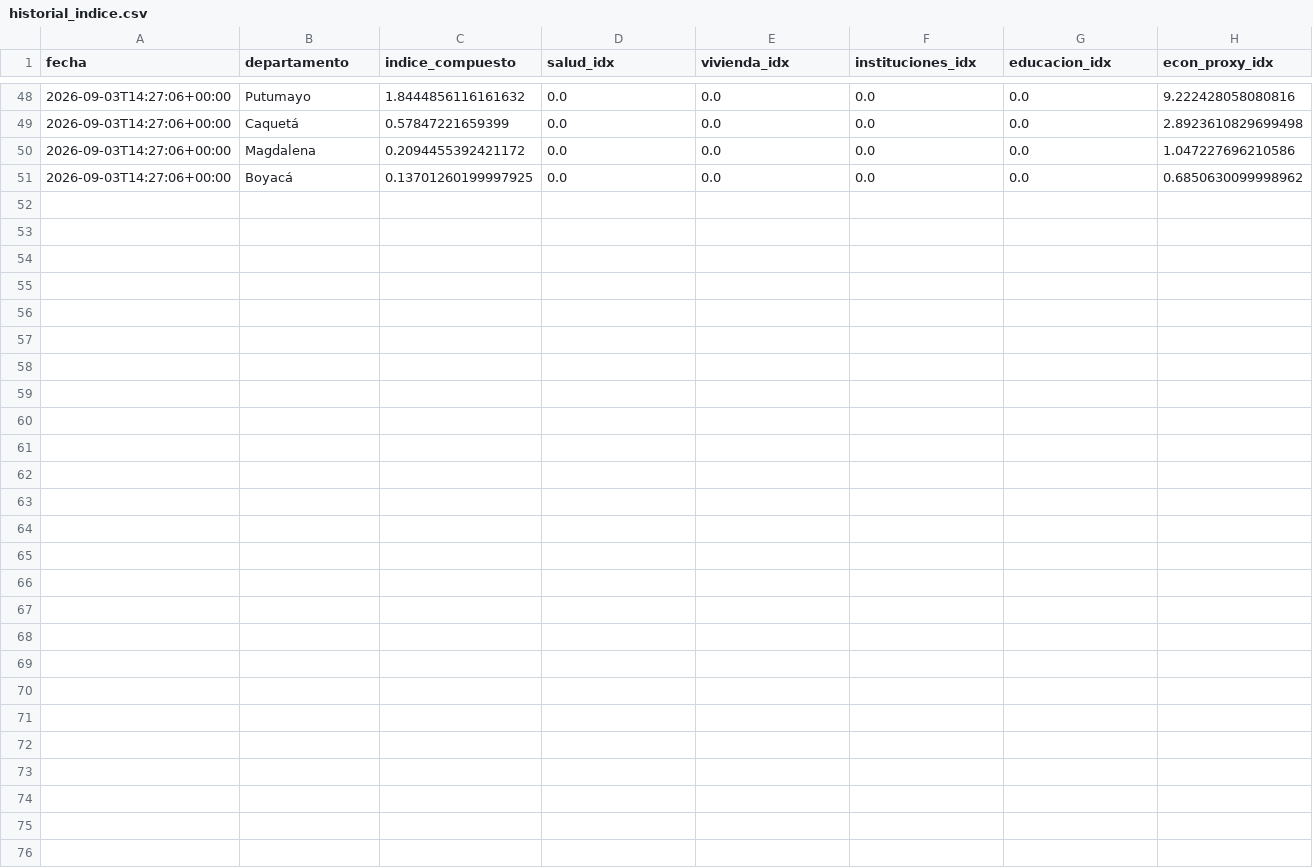
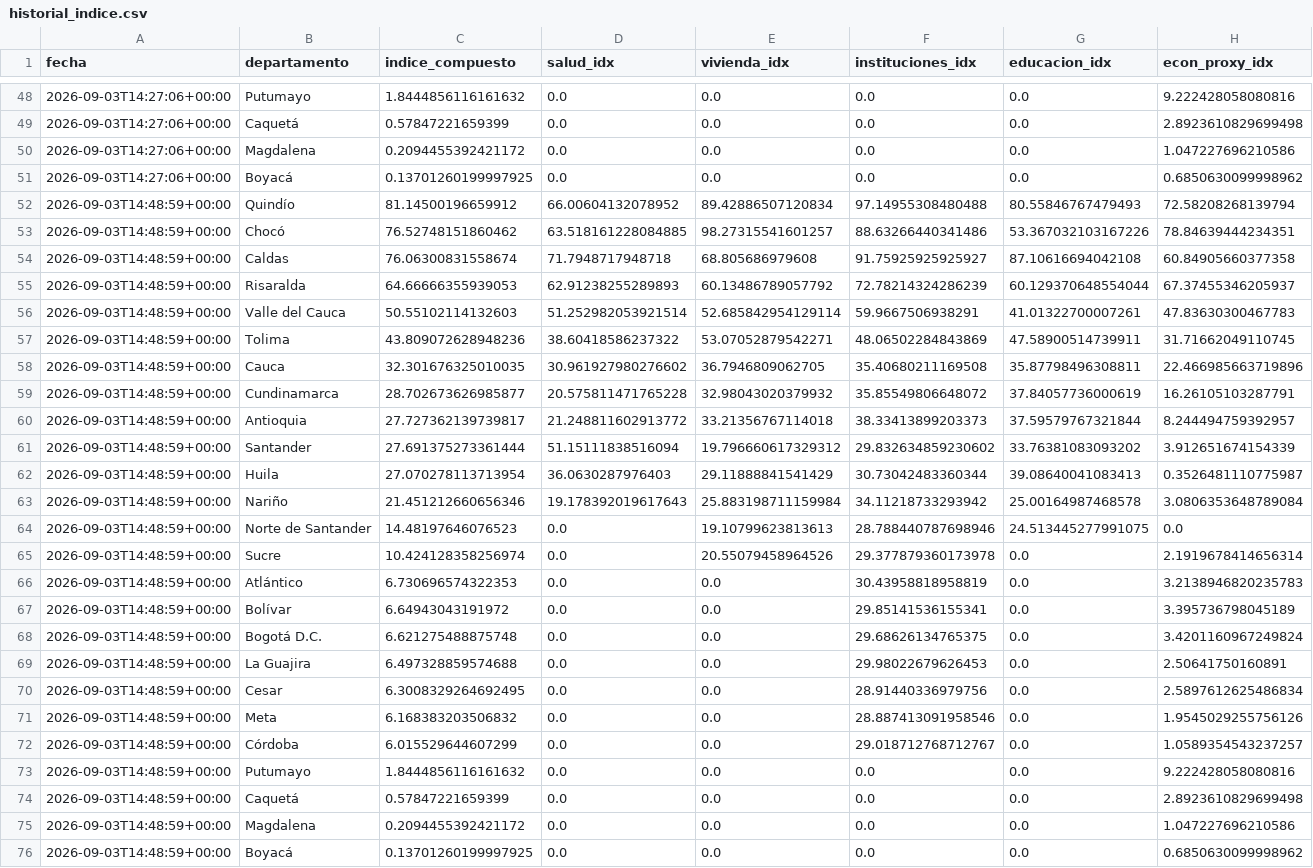
Before and after one commit to Practicantepotencia/tablero-terremoto, a CSV file: historial_indice.csv, drawn as a sheet; only a part is shown, gaps mark what is left out.

```diff
--- a/historial_indice.csv
+++ b/historial_indice.csv
@@ -51 +51,26 @@ fecha,departamento,indice_compuesto,salud_idx,vivienda_idx,instituciones_idx,edu
 2026-09-03T14:27:06+00:00,Boyacá,0.13701260199997925,0.0,0.0,0.0,0.0,0.6850630099998962
+2026-09-03T14:48:59+00:00,Quindío,81.14500196659912,66.00604132078952,89.42886507120834,97.14955308480488,80.55846767479493,72.58208268139794
+2026-09-03T14:48:59+00:00,Chocó,76.52748151860462,63.518161228084885,98.27315541601257,88.63266440341486,53.367032103167226,78.84639444234351
+2026-09-03T14:48:59+00:00,Caldas,76.06300831558674,71.7948717948718,68.805686979608,91.75925925925927,87.10616694042108,60.84905660377358
+2026-09-03T14:48:59+00:00,Risaralda,64.66666355939053,62.91238255289893,60.13486789057792,72.78214324286239,60.129370648554044,67.37455346205937
+2026-09-03T14:48:59+00:00,Valle del Cauca,50.55102114132603,51.252982053921514,52.685842954129114,59.9667506938291,41.01322700007261,47.83630300467783
+2026-09-03T14:48:59+00:00,Tolima,43.809072628948236,38.60418586237322,53.07052879542271,48.06502284843869,47.58900514739911,31.71662049110745
+2026-09-03T14:48:59+00:00,Cauca,32.301676325010035,30.961927980276602,36.7946809062705,35.40680211169508,35.87798496308811,22.466985663719896
+2026-09-03T14:48:59+00:00,Cundinamarca,28.702673626985877,20.575811471765228,32.98043020379932,35.85549806648072,37.84057736000619,16.26105103287791
+2026-09-03T14:48:59+00:00,Antioquia,27.727362139739817,21.248811602913772,33.21356767114018,38.33413899203373,37.59579767321844,8.244494759392957
+2026-09-03T14:48:59+00:00,Santander,27.691375273361444,51.15111838516094,19.796660617329312,29.832634859230602,33.76381083093202,3.912651674154339
+2026-09-03T14:48:59+00:00,Huila,27.070278113713954,36.0630287976403,29.11888841541429,30.73042483360344,39.08640041083413,0.3526481110775987
+2026-09-03T14:48:59+00:00,Nariño,21.451212660656346,19.178392019617643,25.883198711159984,34.11218733293942,25.00164987468578,3.0806353648789084
+2026-09-03T14:48:59+00:00,Norte de Santander,14.48197646076523,0.0,19.10799623813613,28.788440787698946,24.513445277991075,0.0
+2026-09-03T14:48:59+00:00,Sucre,10.424128358256974,0.0,20.55079458964526,29.377879360173978,0.0,2.1919678414656314
+2026-09-03T14:48:59+00:00,Atlántico,6.730696574322353,0.0,0.0,30.43958818958819,0.0,3.2138946820235783
+2026-09-03T14:48:59+00:00,Bolívar,6.64943043191972,0.0,0.0,29.85141536155341,0.0,3.395736798045189
+2026-09-03T14:48:59+00:00,Bogotá D.C.,6.621275488875748,0.0,0.0,29.68626134765375,0.0,3.4201160967249824
+2026-09-03T14:48:59+00:00,La Guajira,6.497328859574688,0.0,0.0,29.98022679626453,0.0,2.50641750160891
+2026-09-03T14:48:59+00:00,Cesar,6.3008329264692495,0.0,0.0,28.91440336979756,0.0,2.5897612625486834
+2026-09-03T14:48:59+00:00,Meta,6.168383203506832,0.0,0.0,28.887413091958546,0.0,1.9545029255756126
+2026-09-03T14:48:59+00:00,Córdoba,6.015529644607299,0.0,0.0,29.018712768712767,0.0,1.0589354543237257
+2026-09-03T14:48:59+00:00,Putumayo,1.8444856116161632,0.0,0.0,0.0,0.0,9.222428058080816
+2026-09-03T14:48:59+00:00,Caquetá,0.57847221659399,0.0,0.0,0.0,0.0,2.8923610829699498
+2026-09-03T14:48:59+00:00,Magdalena,0.2094455392421172,0.0,0.0,0.0,0.0,1.047227696210586
+2026-09-03T14:48:59+00:00,Boyacá,0.13701260199997925,0.0,0.0,0.0,0.0,0.6850630099998962
```
Also changed, not shown: 1 other file.
